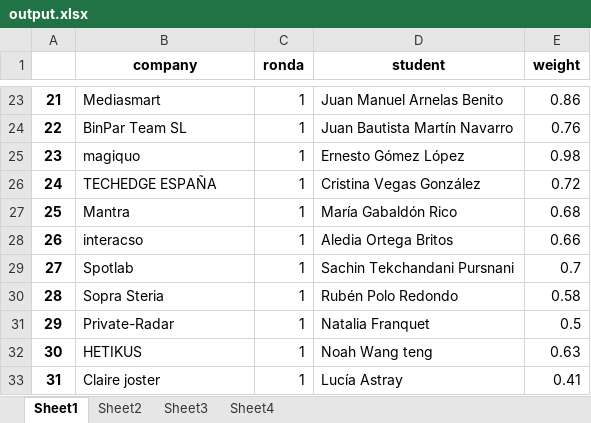
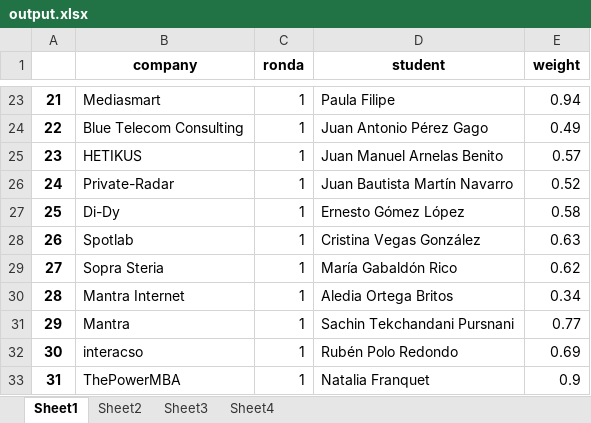
Before and after one commit to albertogcmr/hiring-week-IH-tinder-matching, an Excel workbook: output/output.xlsx, sheet Sheet1, drawn as a sheet; only a part is shown, gaps mark what is left out; values as stored, in another font and other column widths than the file's, no borders; the diff covers the shown part only; the diff names each change by its address in the sheet, - before the commit and + after, or states it on an @@ line.

```diff
--- a/output/output.xlsx (sheet Sheet1)
+++ b/output/output.xlsx (sheet Sheet1)
-D23 (student): Juan Manuel Arnelas Benito
+D23 (student): Paula Filipe
-E23 (weight): 0.86
+E23 (weight): 0.94
-B24 (company): BinPar Team SL
+B24 (company): Blue Telecom Consulting
-D24 (student): Juan Bautista Martín Navarro
+D24 (student): Juan Antonio Pérez Gago
-E24 (weight): 0.76
+E24 (weight): 0.49
-B25 (company): magiquo
+B25 (company): HETIKUS
-D25 (student): Ernesto Gómez López
+D25 (student): Juan Manuel Arnelas Benito
-E25 (weight): 0.98
+E25 (weight): 0.57
-B26 (company): TECHEDGE ESPAÑA
+B26 (company): Private-Radar
-D26 (student): Cristina Vegas González
+D26 (student): Juan Bautista Martín Navarro
-E26 (weight): 0.72
+E26 (weight): 0.52
-B27 (company): Mantra
+B27 (company): Di-Dy
-D27 (student): María Gabaldón Rico
+D27 (student): Ernesto Gómez López
-E27 (weight): 0.68
+E27 (weight): 0.58
-B28 (company): interacso
+B28 (company): Spotlab
-D28 (student): Aledia Ortega Britos
+D28 (student): Cristina Vegas González
-E28 (weight): 0.66
+E28 (weight): 0.63
-B29 (company): Spotlab
+B29 (company): Sopra Steria
-D29 (student): Sachin Tekchandani Pursnani
+D29 (student): María Gabaldón Rico
-E29 (weight): 0.7
+E29 (weight): 0.62
-B30 (company): Sopra Steria
+B30 (company): Mantra Internet
-D30 (student): Rubén Polo Redondo
+D30 (student): Aledia Ortega Britos
-E30 (weight): 0.58
+E30 (weight): 0.34
-B31 (company): Private-Radar
+B31 (company): Mantra
-D31 (student): Natalia Franquet
+D31 (student): Sachin Tekchandani Pursnani
-E31 (weight): 0.5
+E31 (weight): 0.77
-B32 (company): HETIKUS
+B32 (company): interacso
-D32 (student): Noah Wang teng
+D32 (student): Rubén Polo Redondo
-E32 (weight): 0.63
+E32 (weight): 0.69
-B33 (company): Claire joster
+B33 (company): ThePowerMBA
-D33 (student): Lucía Astray
+D33 (student): Natalia Franquet
-E33 (weight): 0.41
+E33 (weight): 0.9
```
Also changed, not shown: 443 edited cells elsewhere in this sheet, sheet Sheet2, sheet Sheet3, 1 other file.
